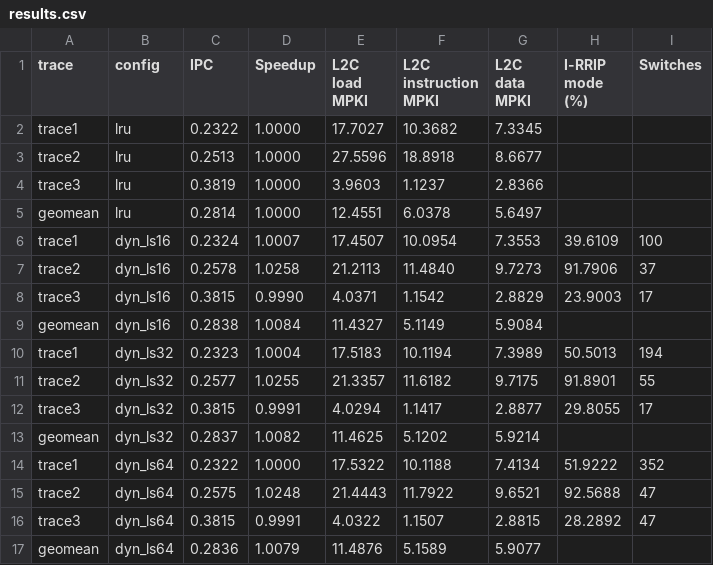
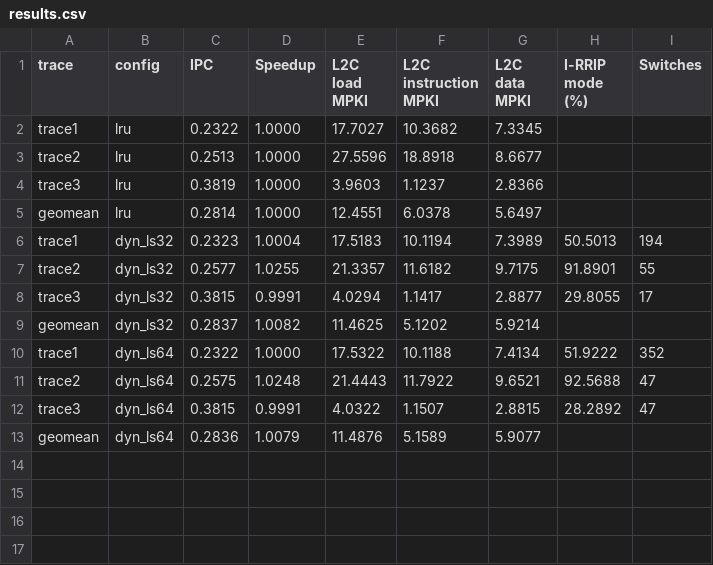
Before and after one commit to KunjBhesaniya10/cs683-pa2, a CSV file: results/task2/task2b/leader_sets/results.csv, drawn as a sheet.

Commit message:
added report, updated final parameters values as default values in the code

```diff
--- a/results/task2/task2b/leader_sets/results.csv
+++ b/results/task2/task2b/leader_sets/results.csv
@@ -5,6 +5,2 @@ trace3,lru,0.3819,1.0000,3.9603,1.1237,2.8366,,
 geomean,lru,0.2814,1.0000,12.4551,6.0378,5.6497,,
-trace1,dyn_ls16,0.2324,1.0007,17.4507,10.0954,7.3553,39.6109,100
-trace2,dyn_ls16,0.2578,1.0258,21.2113,11.4840,9.7273,91.7906,37
-trace3,dyn_ls16,0.3815,0.9990,4.0371,1.1542,2.8829,23.9003,17
-geomean,dyn_ls16,0.2838,1.0084,11.4327,5.1149,5.9084,,
 trace1,dyn_ls32,0.2323,1.0004,17.5183,10.1194,7.3989,50.5013,194
```
Also changed, not shown: 50 other files.
